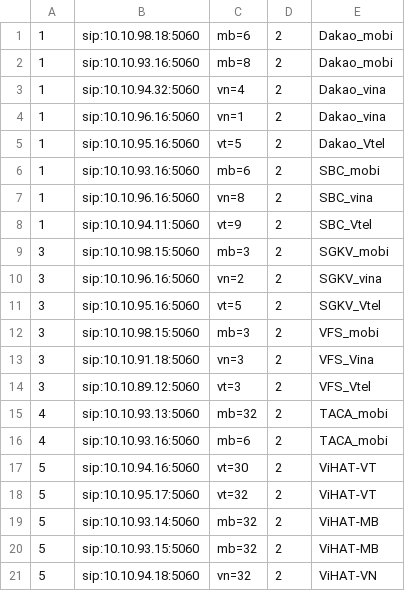
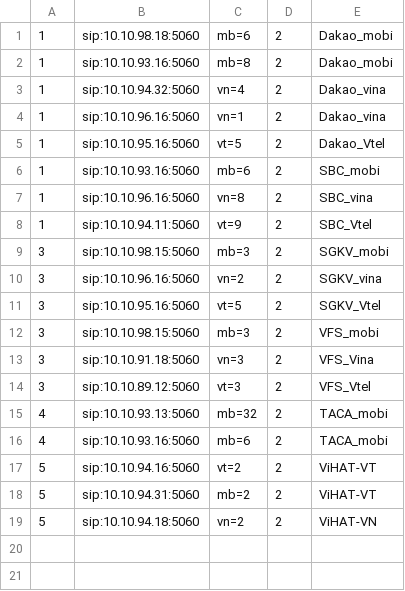
Before and after one commit to devops-itcs/CONFIG-CHANNEL-SIP-94.128, a CSV file: gsm.csv, drawn as a sheet.

Commit message:
Update gsm.csv

```diff
--- a/gsm.csv
+++ b/gsm.csv
@@ -16,6 +16,4 @@
 4,sip:10.10.93.16:5060,mb=6,2,TACA_mobi
-5,sip:10.10.94.16:5060,vt=30,2,ViHAT-VT
-5,sip:10.10.95.17:5060,vt=32,2,ViHAT-VT
-5,sip:10.10.93.14:5060,mb=32,2,ViHAT-MB
-5,sip:10.10.93.15:5060,mb=32,2,ViHAT-MB
-5,sip:10.10.94.18:5060,vn=32,2,ViHAT-VN
+5,sip:10.10.94.16:5060,vt=2,2,ViHAT-VT
+5,sip:10.10.94.31:5060,mb=2,2,ViHAT-VT
+5,sip:10.10.94.18:5060,vn=2,2,ViHAT-VN
```
